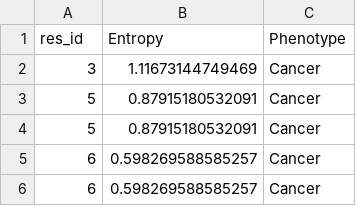
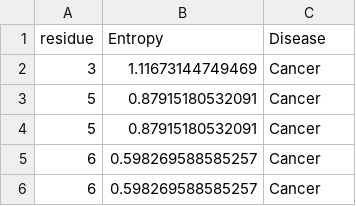
Before and after one commit to Spencer-JRWang/PTEN_Mutation, a CSV file: data/Entropy.csv, drawn as a sheet; only a part is shown.

```diff
--- a/data/Entropy.csv
+++ b/data/Entropy.csv
@@ -1,2 +1,2 @@
-"res_id","Entropy","Phenotype"
+"residue","Entropy","Disease"
 3,1.11673144749469,"Cancer"
```
Also changed, not shown: data/Co_evolution.csv, 7 other files.
